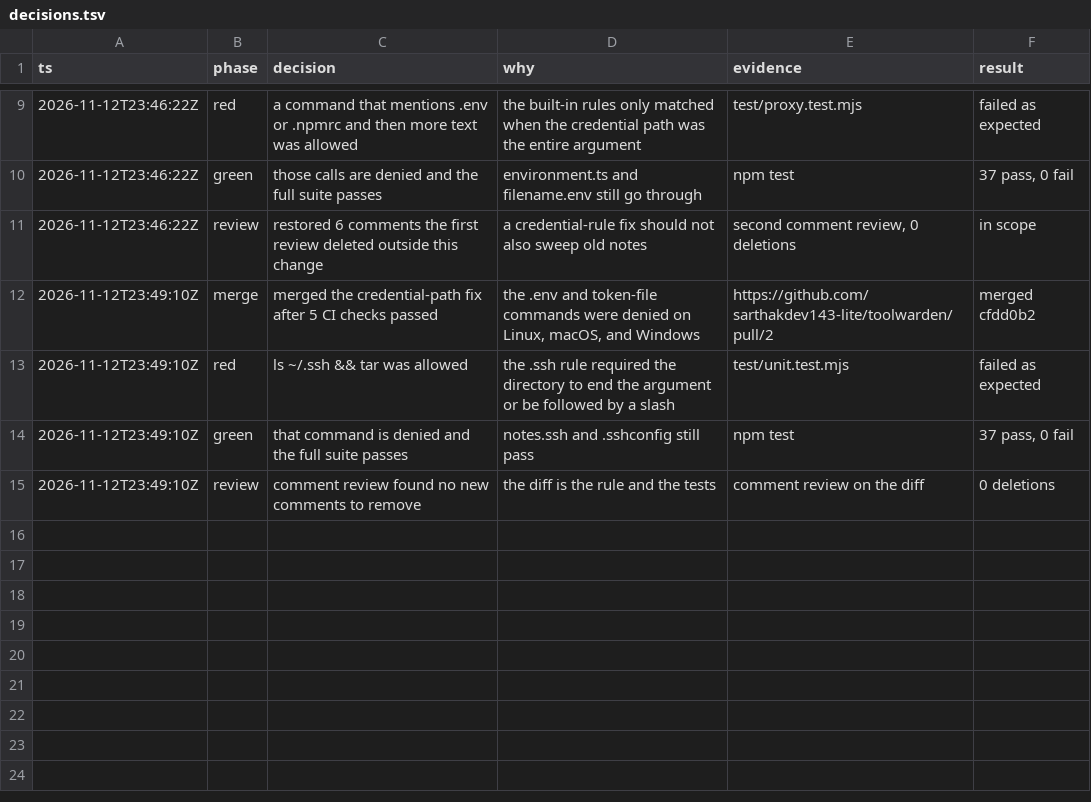
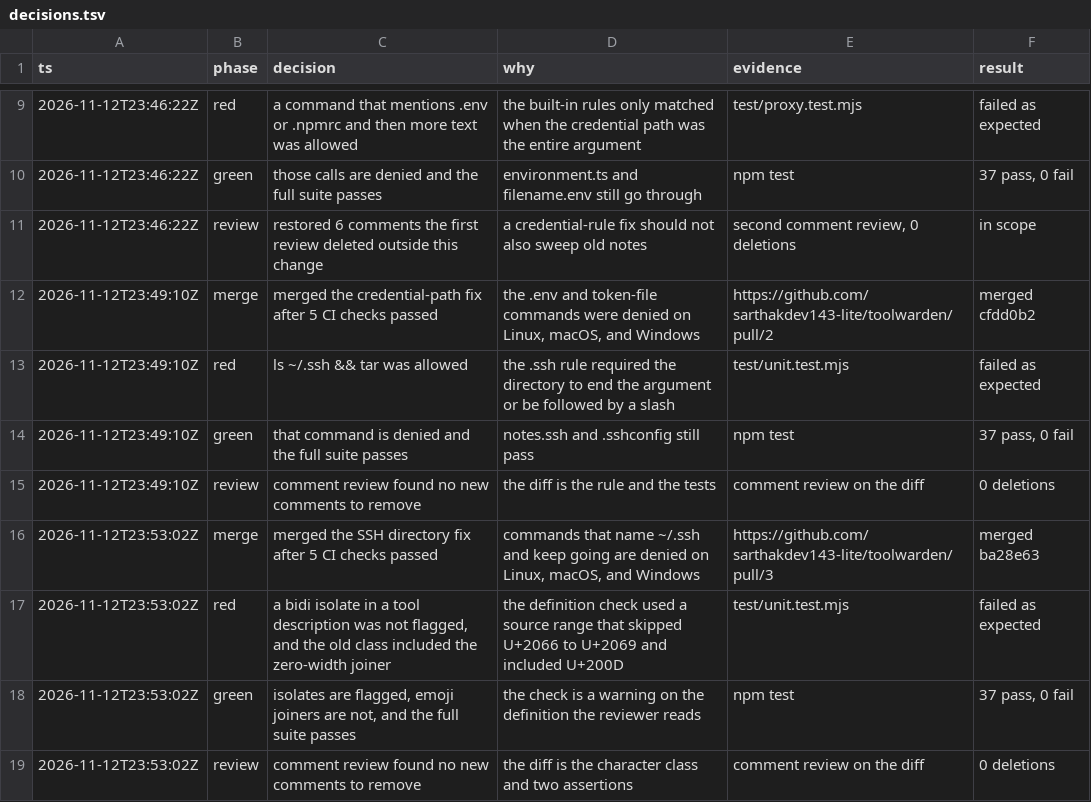
Before and after one commit to sarthakdev143-lite/toolwarden, a TSV file: docs/maintainer/decisions.tsv, drawn as a sheet; only a part is shown, gaps mark what is left out.

```diff
--- a/docs/maintainer/decisions.tsv
+++ b/docs/maintainer/decisions.tsv
@@ -15 +15,5 @@ ts	phase	decision	why	evidence	result
 2026-11-12T23:49:10Z	review	comment review found no new comments to remove	the diff is the rule and the tests	comment review on the diff	0 deletions
+2026-11-12T23:53:02Z	merge	merged the SSH directory fix after 5 CI checks passed	commands that name ~/.ssh and keep going are denied on Linux, macOS, and Windows	https://github.com/sarthakdev143-lite/toolwarden/pull/3	merged ba28e63
+2026-11-12T23:53:02Z	red	a bidi isolate in a tool description was not flagged, and the old class included the zero-width joiner	the definition check used a source range that skipped U+2066 to U+2069 and included U+200D	test/unit.test.mjs	failed as expected
+2026-11-12T23:53:02Z	green	isolates are flagged, emoji joiners are not, and the full suite passes	the check is a warning on the definition the reviewer reads	npm test	37 pass, 0 fail
+2026-11-12T23:53:02Z	review	comment review found no new comments to remove	the diff is the character class and two assertions	comment review on the diff	0 deletions
```
Also changed, not shown: 2 other files.
